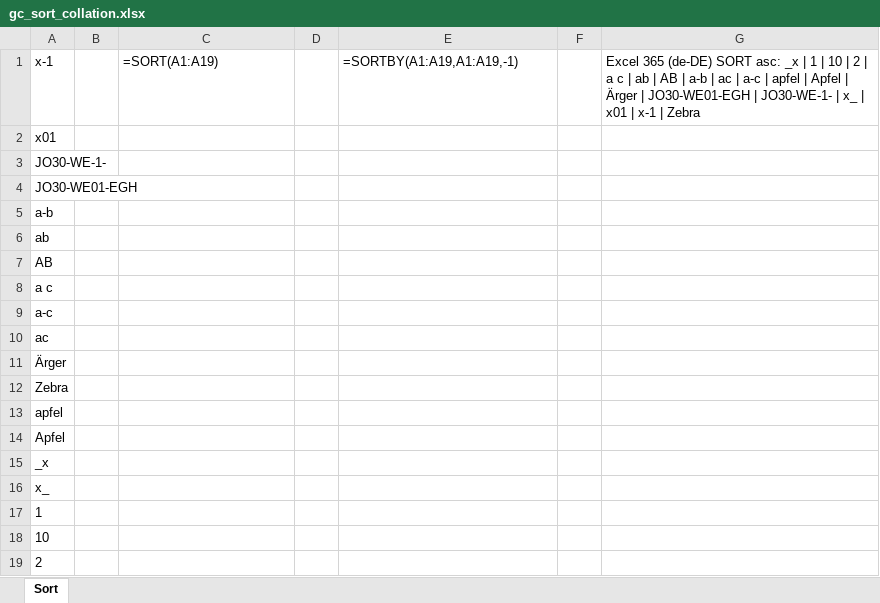
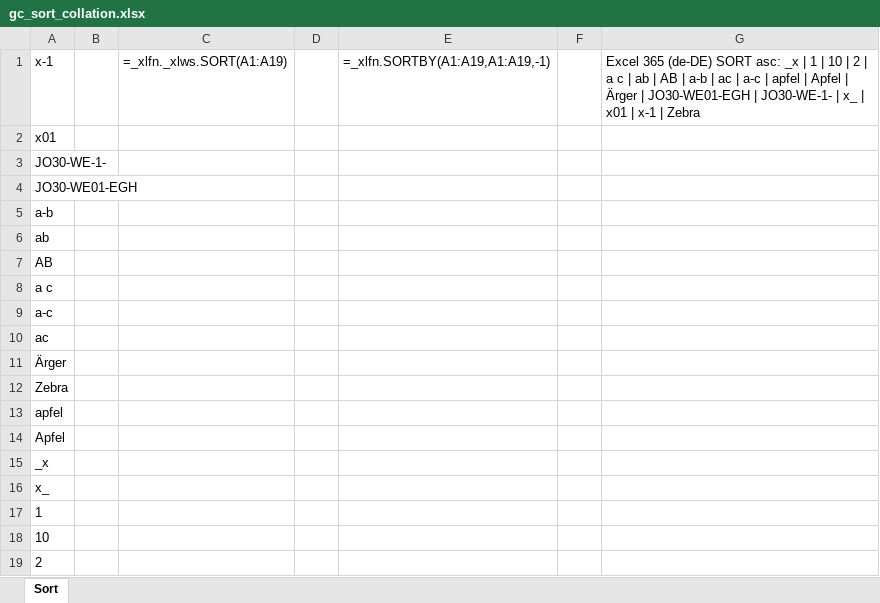
Before and after one commit to KNUFFIXX/artcraft-fixtures, an Excel workbook: gridcraft/gc_sort_collation.xlsx, sheet Sort, drawn as a sheet; values as stored, in another font and other column widths than the file's, no borders; formulas without a stored value are shown as written; the diff names each change by its address in the sheet, - before the commit and + after, or states it on an @@ line.

Commit message:
Update gridcraft/gc_sort_collation.xlsx

```diff
--- a/gridcraft/gc_sort_collation.xlsx (sheet Sort)
+++ b/gridcraft/gc_sort_collation.xlsx (sheet Sort)
-C1: =SORT(A1:A19)
+C1: =_xlfn._xlws.SORT(A1:A19)
-E1: =SORTBY(A1:A19,A1:A19,-1)
+E1: =_xlfn.SORTBY(A1:A19,A1:A19,-1)
```
